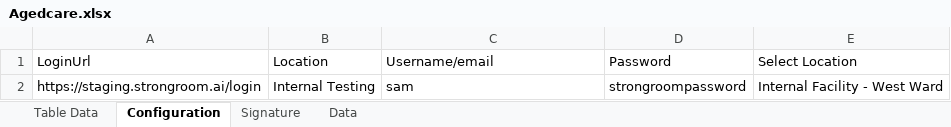
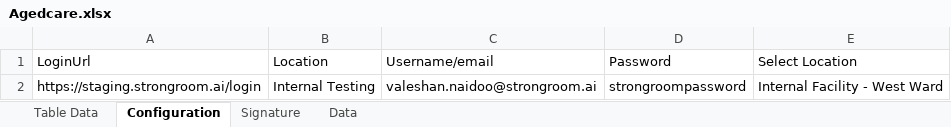
Before and after one commit to Mayuriihglobal/StrongCare, an Excel workbook: Agedcare.xlsx, sheet Configuration, drawn as a sheet; values as stored, in another font and other column widths than the file's, no borders; the diff names each change by its address in the sheet, - before the commit and + after, or states it on an @@ line.

```diff
--- a/Agedcare.xlsx (sheet Configuration)
+++ b/Agedcare.xlsx (sheet Configuration)
-C2 (Username/email): sam
+C2 (Username/email): valeshan.naidoo@strongroom.ai
```
Also changed, not shown: sheet Data, 29 other files.
